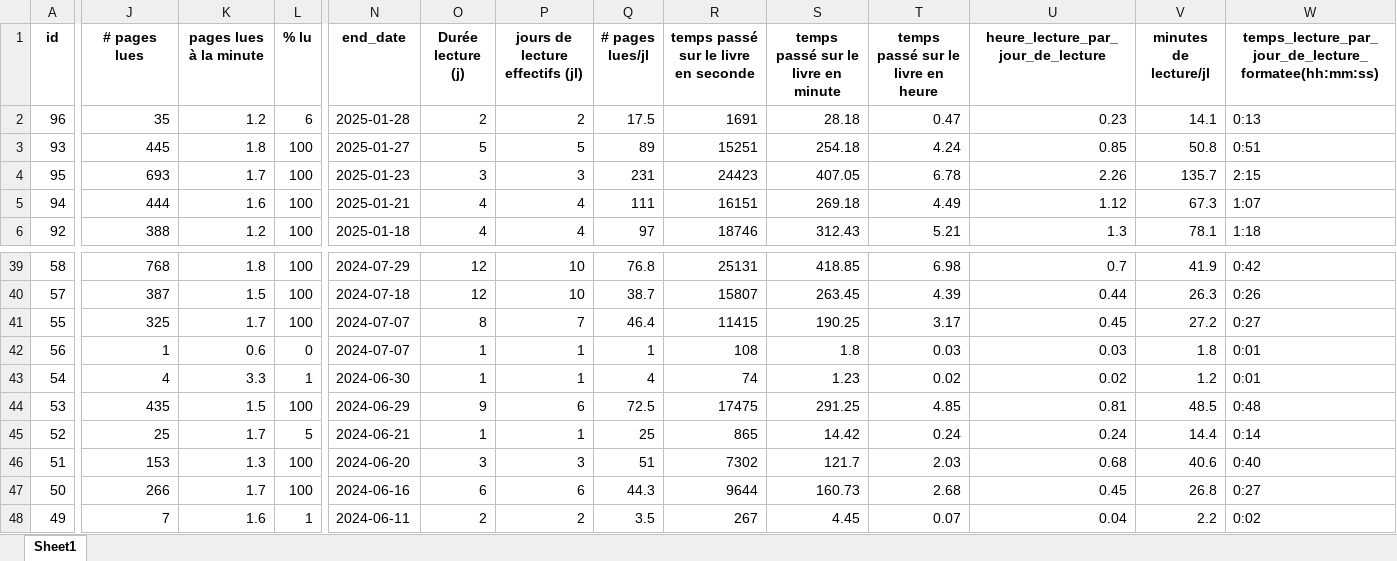
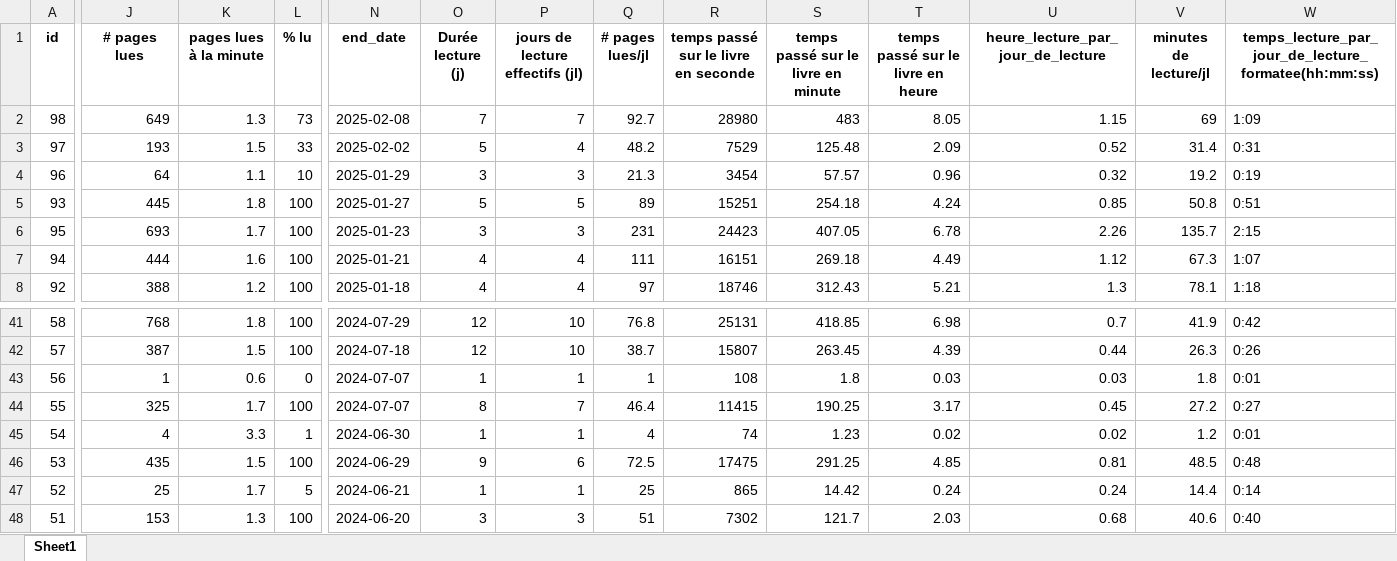
Before and after one commit to ChrisOlv/book_data_analysis, an Excel workbook: data_sources_from_python/df_book_updated.xlsx, sheet Sheet1, drawn as a sheet; only a part is shown, gaps mark what is left out; the shorter side is filled out with more unchanged rows; values as stored, in another font and other column widths than the file's, no borders; addresses are those after the commit; rows hold the shown columns only; the diff covers the shown part only; the diff names each change by its address in the sheet, - before the commit and + after, or states it on an @@ line.

```diff
--- a/data_sources_from_python/df_book_updated.xlsx (sheet Sheet1)
+++ b/data_sources_from_python/df_book_updated.xlsx (sheet Sheet1)
+row 2: 98 | 649 | 1.3 | 73 | 2025-02-08 | 7 | 7 | 92.7 | 28980 | 483 | 8.05 | 1.15 | 69 | 1:09
+row 3: 97 | 193 | 1.5 | 33 | 2025-02-02 | 5 | 4 | 48.2 | 7529 | 125.48 | 2.09 | 0.52 | 31.4 | 0:31
-J4 (# pages lues): 35
+J4 (# pages lues): 64
-K4 (pages lues à la minute): 1.2
+K4 (pages lues à la minute): 1.1
-L4 (% lu): 6
+L4 (% lu): 10
-N4 (end_date): 2025-01-28
+N4 (end_date): 2025-01-29
-O4 (Durée lecture (j)): 2
+O4 (Durée lecture (j)): 3
-P4 (jours de lecture effectifs (jl)): 2
+P4 (jours de lecture effectifs (jl)): 3
-Q4 (# pages lues/jl): 17.5
+Q4 (# pages lues/jl): 21.3
-R4: 1691
+R4: 3454
-S4: 28.18
+S4: 57.57
-T4: 0.47
+T4: 0.96
-U4: 0.23
+U4: 0.32
-V4 (minutes de lecture/jl): 14.1
+V4 (minutes de lecture/jl): 19.2
-W4: 0:13
+W4: 0:19
@@ row 42 moved to row 43: 56 @@
```
Also changed, not shown: 2 edited cells elsewhere in this sheet, 4 other files.
